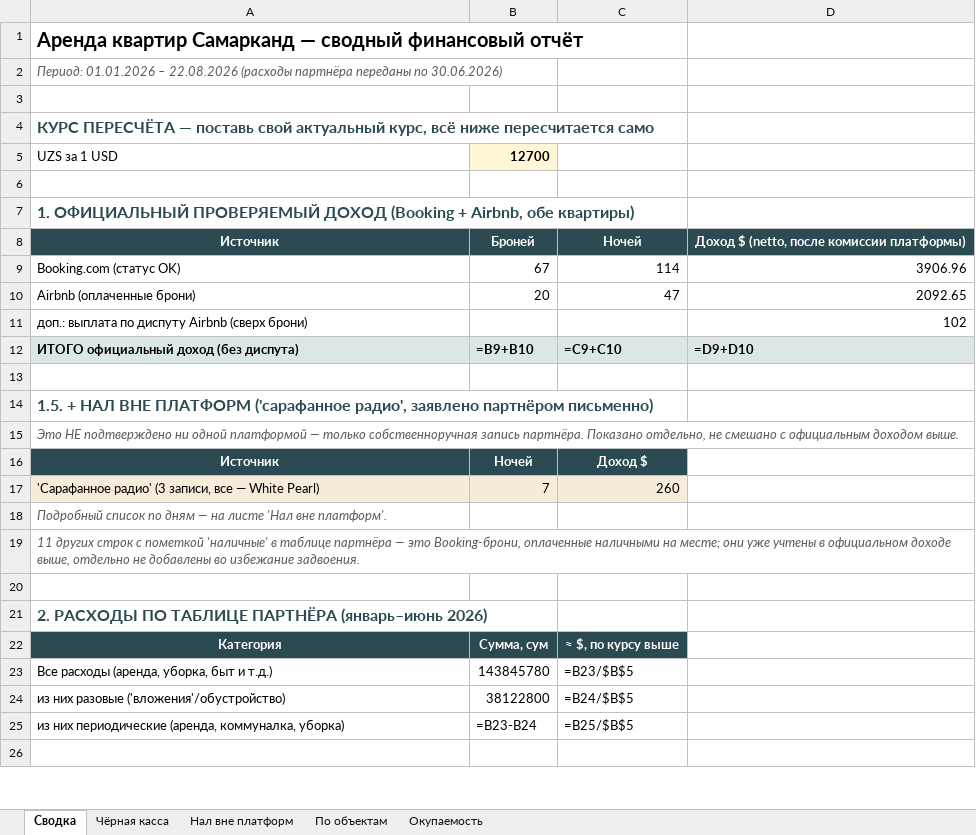
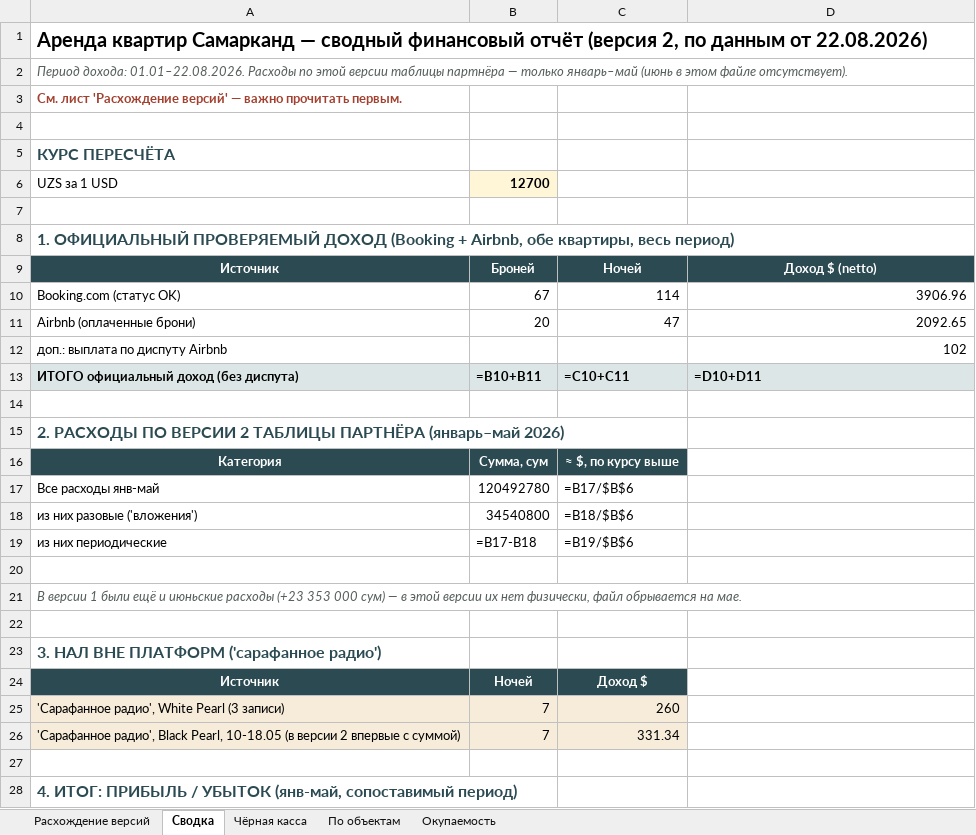
Before and after one commit to Semeev/test_seccondbrain, an Excel workbook: vault/thoughts/projects/arenda-kvartir-tashkent/files/Свод_Самарканд_доход_расход_окупаемость.xlsx, sheet Сводка, drawn as a sheet; only a part is shown; the shorter side is filled out with more unchanged rows; values as stored, in another font and other column widths than the file's, no borders; formulas without a stored value are shown as written; removed rows and columns are numbered as before the commit, all else as after; the diff covers the shown part only; the diff names each change by its address in the sheet, - before the commit and + after, or states it on an @@ line.

```diff
--- a/vault/thoughts/projects/arenda-kvartir-tashkent/files/Свод_Самарканд_доход_расход_окупаемость.xlsx (sheet Сводка)
+++ b/vault/thoughts/projects/arenda-kvartir-tashkent/files/Свод_Самарканд_доход_расход_окупаемость.xlsx (sheet Сводка)
-sheet tab: Нал вне платформ
+sheet tab: Расхождение версий
-A1: …финансовый отчёт
+A1: …финансовый отчёт (версия 2, по данным от 22.08.2026)
-A2: Период: 01.01.2026 – 22.08.2026 (расходы партнёра переданы по 30.06.2026)
+A2: Период дохода: 01.01–22.08.2026. Расходы по этой версии таблицы партнёра — только январь–май (июнь в этом файле отсутствует).
+row 3: См. лист 'Расхождение версий' — важно прочитать первым.
-A5: КУРС ПЕРЕСЧЁТА — поставь свой актуальный курс, всё ниже пересчитается само
+A5: КУРС ПЕРЕСЧЁТА
-A8: …Airbnb, обе квартиры)
+A8: …Airbnb, обе квартиры, весь период)
-D9: Доход $ (netto, после комиссии платформы)
+D9: Доход $ (netto)
-A12: доп.: выплата по диспуту Airbnb (сверх брони)
+A12: доп.: выплата по диспуту Airbnb
-B13: =B9+B10
+B13: =B10+B11
-C13: =C9+C10
+C13: =C10+C11
-D13: =D9+D10
+D13: =D10+D11
-A15: 1.5. + НАЛ ВНЕ ПЛАТФОРМ ('сарафанное радио', заявлено партнёром письменно)
+A15: 2. РАСХОДЫ ПО ВЕРСИИ 2 ТАБЛИЦЫ ПАРТНЁРА (январь–май 2026)
@@ row 22 moved to row 16: Категория @@
+row 17: Все расходы янв-май | 120492780 | =B17/$B$6
+row 18: из них разовые ('вложения') | 34540800 | =B18/$B$6
+row 19: из них периодические | =B17-B18 | =B19/$B$6
+row 20: (empty)
-A21: Это НЕ подтверждено ни одной платформой — только собственноручная запись партнёра. Показано отдельно, не смешано с официальным доходом выше.
+A21: В версии 1 были ещё и июньские расходы (+23 353 000 сум) — в этой версии их нет физически, файл обрывается на мае.
+row 22: (empty)
+row 23: 3. НАЛ ВНЕ ПЛАТФОРМ ('сарафанное радио')
-A25: 'Сарафанное радио' (3 записи, все — White Pearl)
+A25: 'Сарафанное радио', White Pearl (3 записи)
-row 18: Подробный список по дням — на листе 'Нал вне платформ'.
-row 19: 11 других строк с пометкой 'наличные' в таблице партнёра — это Booking-брони, оплаченные наличными на месте; они уже учтены в официальном доходе выше, отдельно не добавлены во избежание задвоения.
+row 26: 'Сарафанное радио', Black Pearl, 10-18.05 (в версии 2 впервые с суммой) | 7 | 331.34
-A28: 2. РАСХОДЫ ПО ТАБЛИЦЕ ПАРТНЁРА (январь–июнь 2026)
+A28: 4. ИТОГ: ПРИБЫЛЬ / УБЫТОК (янв-май, сопоставимый период)
-row 23: Все расходы (аренда, уборка, быт и т.д.) | 143845780 | =B23/$B$5
-row 24: из них разовые ('вложения'/обустройство) | 38122800 | =B24/$B$5
-row 25: из них периодические (аренда, коммуналка, уборка) | =B23-B24 | =B25/$B$5
```
Also changed, not shown: 4 added rows, 9 removed rows, 2 edited cells and cell formats elsewhere in this sheet, sheet Чёрная касса, sheet Окупаемость, sheet По объектам, 3 other files.
